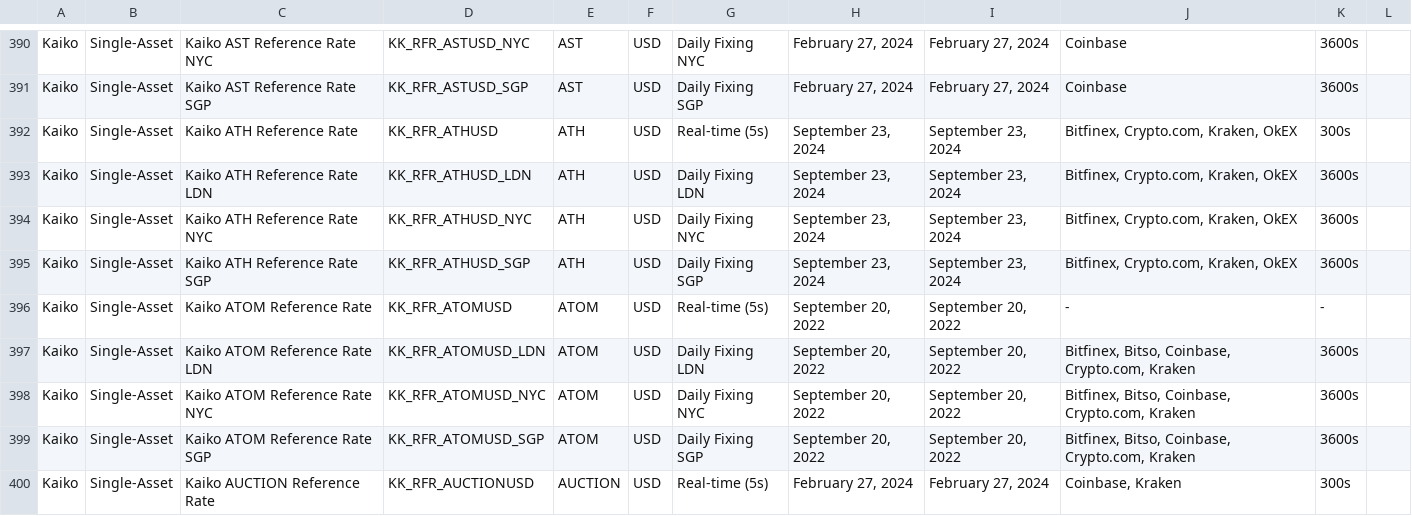
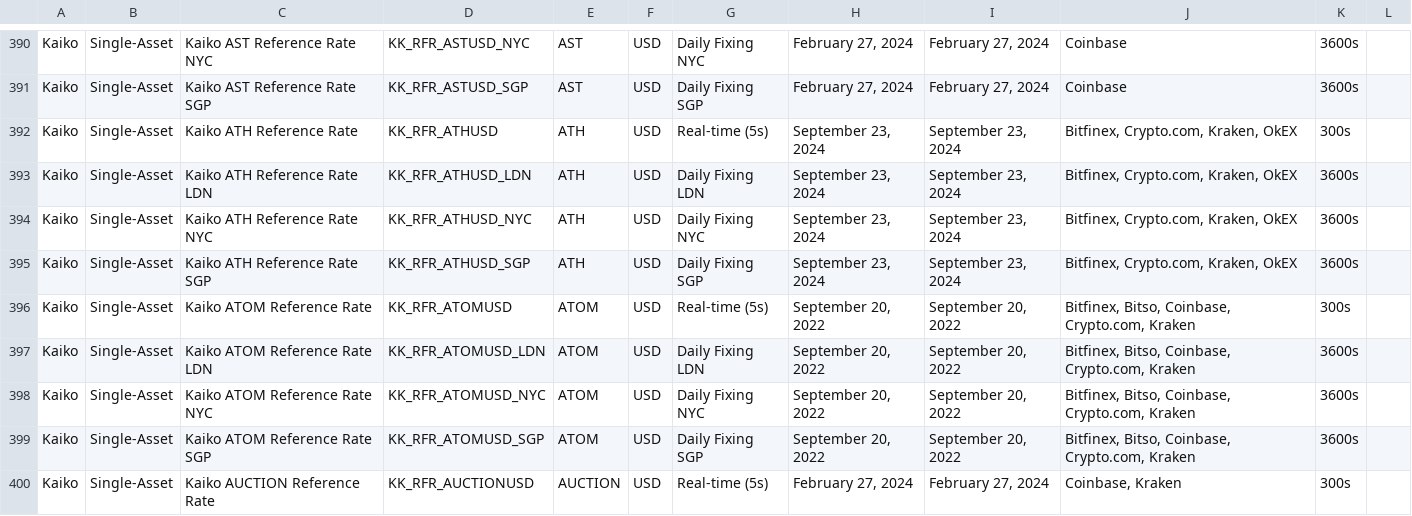
Before and after one commit to rdavill/kaiko_indices_coverage_single, a CSV file: Reference_Rates_Coverage.csv, drawn as a sheet; only a part is shown, gaps mark what is left out.

```diff
--- a/Reference_Rates_Coverage.csv
+++ b/Reference_Rates_Coverage.csv
@@ -395,3 +395,3 @@ Kaiko,Single-Asset,Kaiko ATH Reference Rate NYC,KK_RFR_ATHUSD_NYC,ATH,USD,Daily
 Kaiko,Single-Asset,Kaiko ATH Reference Rate SGP,KK_RFR_ATHUSD_SGP,ATH,USD,Daily Fixing SGP,"September 23, 2024","September 23, 2024","Bitfinex, Crypto.com, Kraken, OkEX",3600s,
-Kaiko,Single-Asset,Kaiko ATOM Reference Rate ,KK_RFR_ATOMUSD,ATOM,USD,Real-time (5s),"September 20, 2022","September 20, 2022",-,-,
+Kaiko,Single-Asset,Kaiko ATOM Reference Rate ,KK_RFR_ATOMUSD,ATOM,USD,Real-time (5s),"September 20, 2022","September 20, 2022","Bitfinex, Bitso, Coinbase, Crypto.com, Kraken",300s,
 Kaiko,Single-Asset,Kaiko ATOM Reference Rate LDN,KK_RFR_ATOMUSD_LDN,ATOM,USD,Daily Fixing LDN,"September 20, 2022","September 20, 2022","Bitfinex, Bitso, Coinbase, Crypto.com, Kraken",3600s,
```
